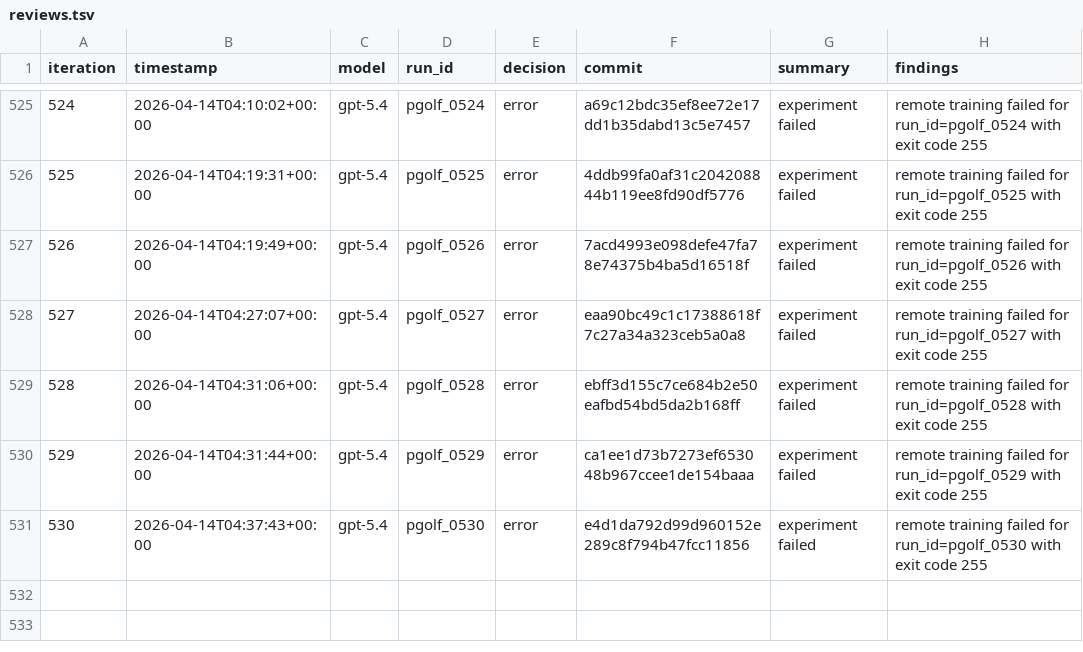
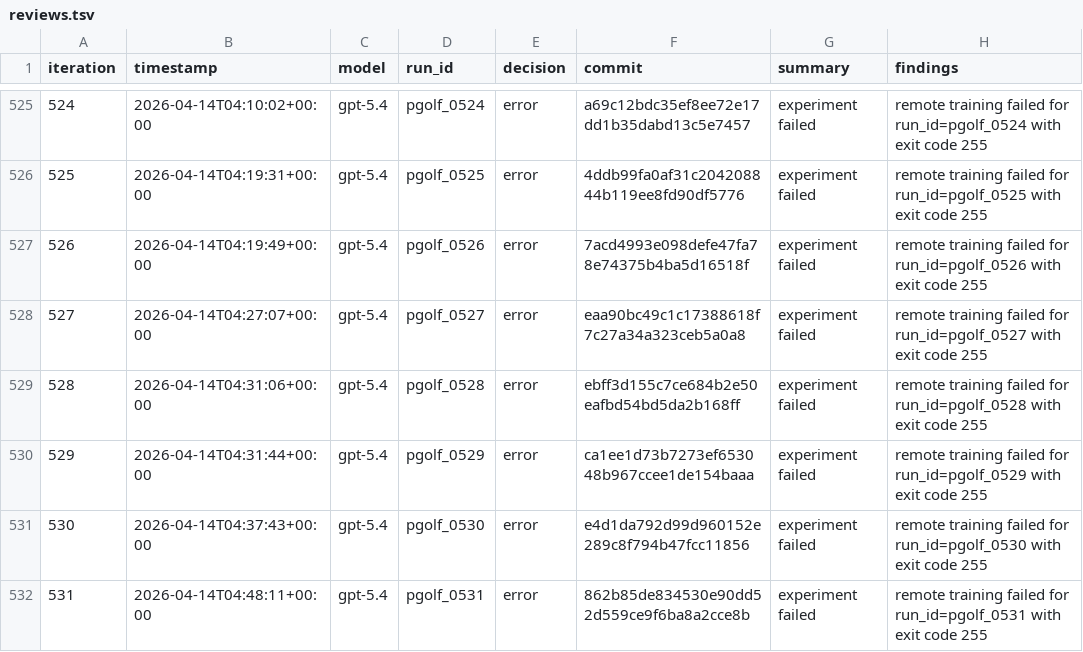
Before and after one commit to carlulsoe/parameter-golf, a TSV file: reviews.tsv, drawn as a sheet; only a part is shown, gaps mark what is left out.

Commit message:
chore(autoresearch): record error for pgolf_0531

```diff
--- a/reviews.tsv
+++ b/reviews.tsv
@@ -531 +531,2 @@ iteration	timestamp	model	run_id	decision	commit	summary	findings
 530	2026-04-14T04:37:43+00:00	gpt-5.4	pgolf_0530	error	e4d1da792d99d960152e289c8f794b47fcc11856	experiment failed	remote training failed for run_id=pgolf_0530 with exit code 255
+531	2026-04-14T04:48:11+00:00	gpt-5.4	pgolf_0531	error	862b85de834530e90dd52d559ce9f6ba8a2cce8b	experiment failed	remote training failed for run_id=pgolf_0531 with exit code 255
```
Also changed, not shown: 1 other file.
